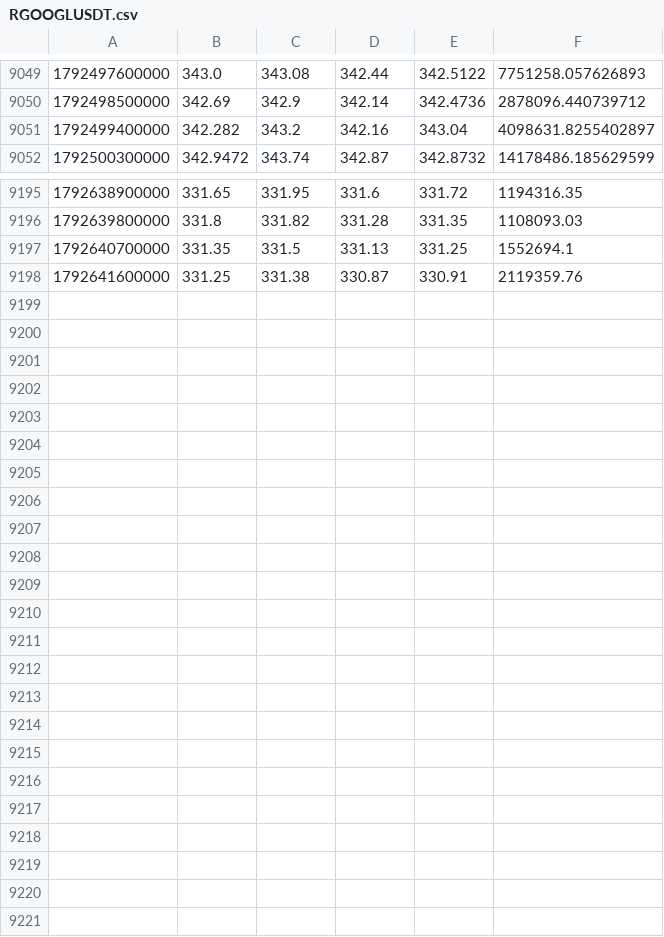
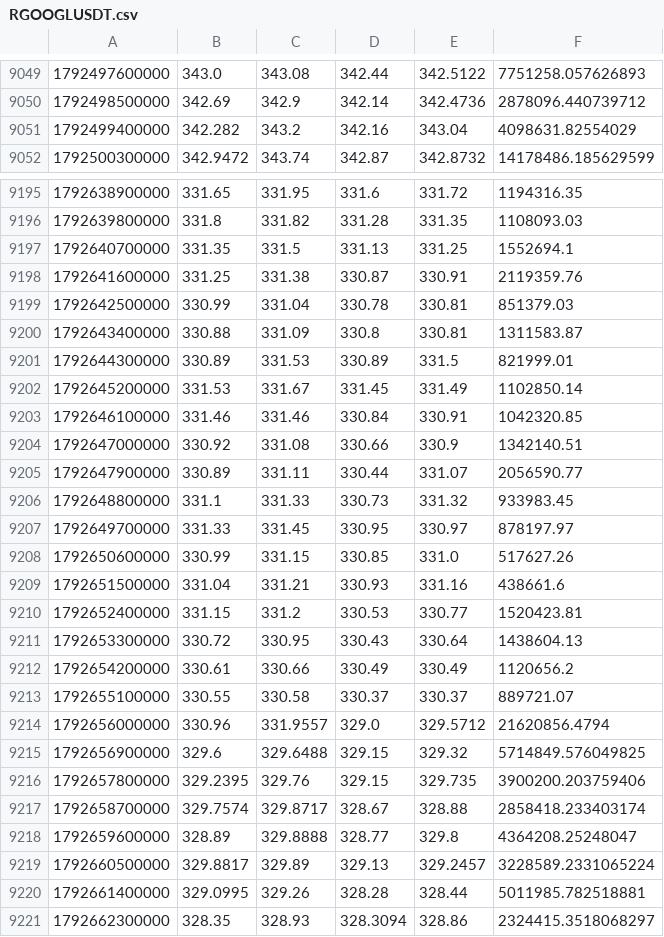
Before and after one commit to Milliebanned/pervigil, a CSV file: data/candles/RGOOGLUSDT.csv, drawn as a sheet; only a part is shown, gaps mark what is left out; the diff covers the shown part only.

```diff
--- a/data/candles/RGOOGLUSDT.csv
+++ b/data/candles/RGOOGLUSDT.csv
@@ -9050,3 +9050,3 @@
 1792498500000,342.69,342.9,342.14,342.4736,2878096.440739712
-1792499400000,342.282,343.2,342.16,343.04,4098631.8255402897
+1792499400000,342.282,343.2,342.16,343.04,4098631.82554029
 1792500300000,342.9472,343.74,342.87,342.8732,14178486.185629599
@@ -9198 +9198,24 @@
 1792641600000,331.25,331.38,330.87,330.91,2119359.76
+1792642500000,330.99,331.04,330.78,330.81,851379.03
+1792643400000,330.88,331.09,330.8,330.81,1311583.87
+1792644300000,330.89,331.53,330.89,331.5,821999.01
+1792645200000,331.53,331.67,331.45,331.49,1102850.14
+1792646100000,331.46,331.46,330.84,330.91,1042320.85
+1792647000000,330.92,331.08,330.66,330.9,1342140.51
+1792647900000,330.89,331.11,330.44,331.07,2056590.77
+1792648800000,331.1,331.33,330.73,331.32,933983.45
+1792649700000,331.33,331.45,330.95,330.97,878197.97
+1792650600000,330.99,331.15,330.85,331.0,517627.26
+1792651500000,331.04,331.21,330.93,331.16,438661.6
+1792652400000,331.15,331.2,330.53,330.77,1520423.81
+1792653300000,330.72,330.95,330.43,330.64,1438604.13
+1792654200000,330.61,330.66,330.49,330.49,1120656.2
+1792655100000,330.55,330.58,330.37,330.37,889721.07
+1792656000000,330.96,331.9557,329.0,329.5712,21620856.4794
+1792656900000,329.6,329.6488,329.15,329.32,5714849.576049825
+1792657800000,329.2395,329.76,329.15,329.735,3900200.203759406
+1792658700000,329.7574,329.8717,328.67,328.88,2858418.233403174
+1792659600000,328.89,329.8888,328.77,329.8,4364208.25248047
+1792660500000,329.8817,329.89,329.13,329.2457,3228589.2331065224
+1792661400000,329.0995,329.26,328.28,328.44,5011985.782518881
+1792662300000,328.35,328.93,328.3094,328.86,2324415.3518068297
```
Also changed, not shown: 19 edited cells elsewhere in this file, data/candles/BTCUSDT.csv, data/candles/RAAPLUSDT.csv, 12 other files.
